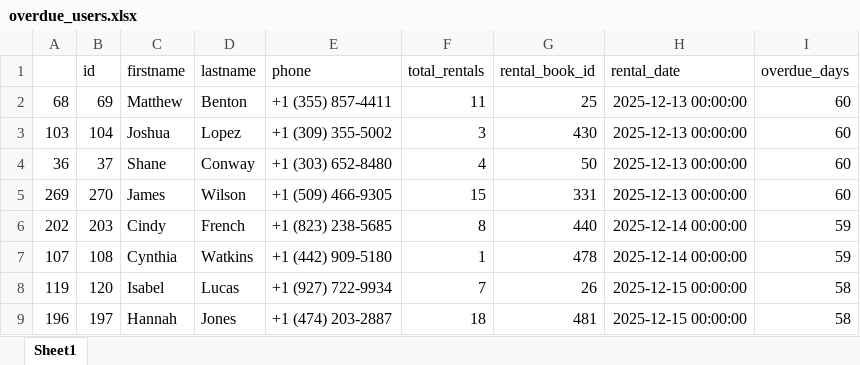
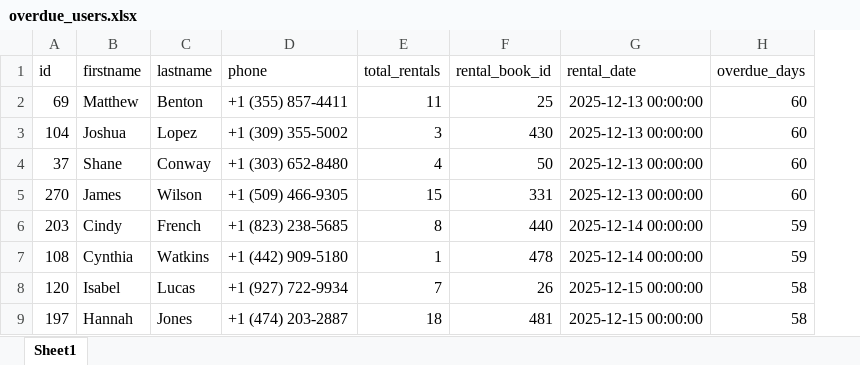
Before and after one commit to Marko5D/movies-imdb-project, an Excel workbook: Termin 16/overdue_users.xlsx, sheet Sheet1, drawn as a sheet; only a part is shown; values as stored, in another font and other column widths than the file's, no borders; the diff names each change by its address in the sheet, - before the commit and + after, or states it on an @@ line.

```diff
--- a/Termin 16/overdue_users.xlsx (sheet Sheet1)
+++ b/Termin 16/overdue_users.xlsx (sheet Sheet1)
-column A, rows 2-9: 68 | 103 | 36 | 269 | 202 | 107 | 119 | 196
```
Also changed, not shown: 1 other file.
